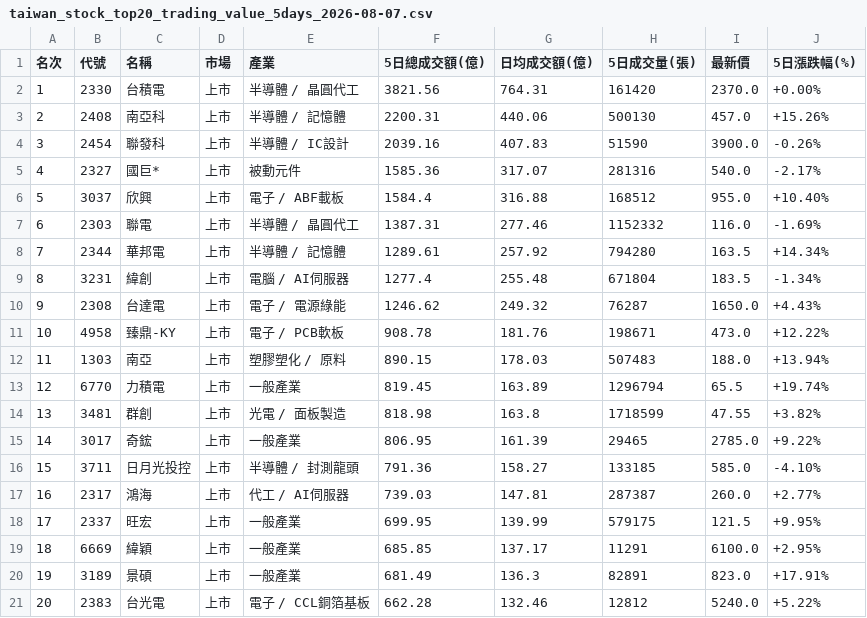
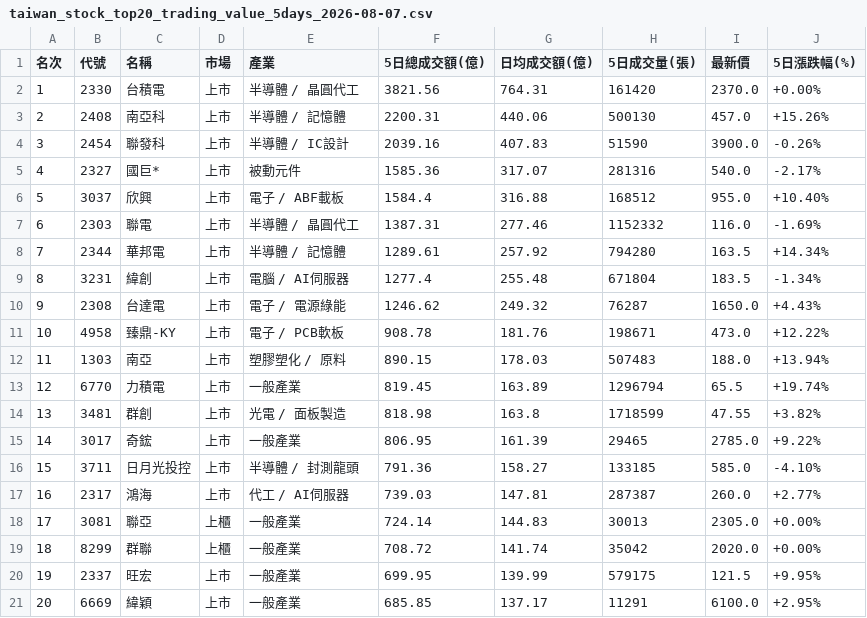
Before and after one commit to jain-ze/tw_stock, a CSV file: taiwan_stock_top20_trading_value_5days_2026-08-07.csv, drawn as a sheet.

Commit message:
Auto update TW Stock analysis reports & cards: 2026-08-07

```diff
--- a/taiwan_stock_top20_trading_value_5days_2026-08-07.csv
+++ b/taiwan_stock_top20_trading_value_5days_2026-08-07.csv
@@ -17,5 +17,5 @@
 16,2317,鴻海,上市,代工 / AI伺服器,739.03,147.81,287387,260.0,+2.77%
-17,2337,旺宏,上市,一般產業,699.95,139.99,579175,121.5,+9.95%
-18,6669,緯穎,上市,一般產業,685.85,137.17,11291,6100.0,+2.95%
-19,3189,景碩,上市,一般產業,681.49,136.3,82891,823.0,+17.91%
-20,2383,台光電,上市,電子 / CCL銅箔基板,662.28,132.46,12812,5240.0,+5.22%
+17,3081,聯亞,上櫃,一般產業,724.14,144.83,30013,2305.0,+0.00%
+18,8299,群聯,上櫃,一般產業,708.72,141.74,35042,2020.0,+0.00%
+19,2337,旺宏,上市,一般產業,699.95,139.99,579175,121.5,+9.95%
+20,6669,緯穎,上市,一般產業,685.85,137.17,11291,6100.0,+2.95%
```
Also changed, not shown: 4 other files.
